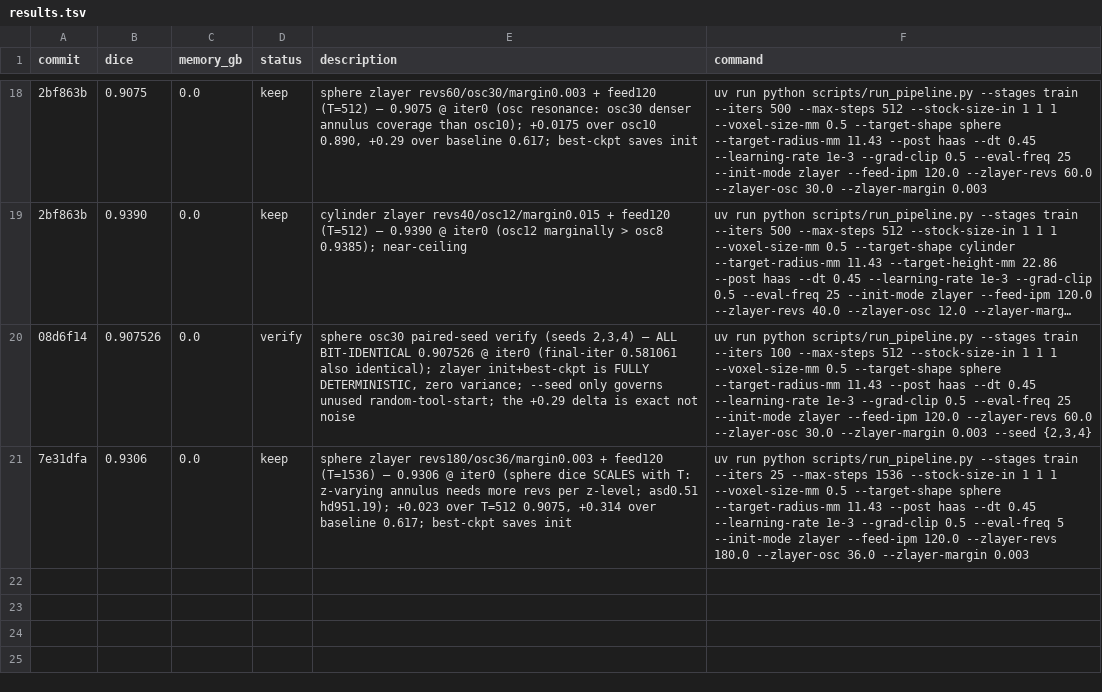
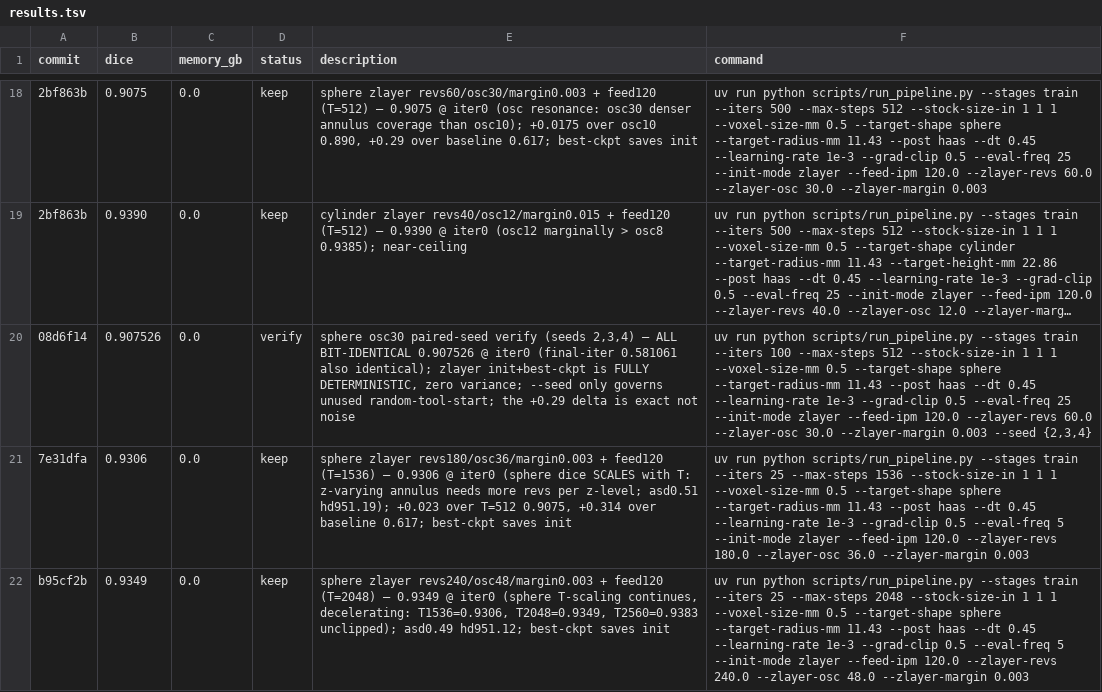
Before and after one commit to nathantsoi/diff-cam, a TSV file: autoresearch/tasks/train_csg/results.tsv, drawn as a sheet; only a part is shown, gaps mark what is left out; long unchanged cells end in …; the diff names each change by its address in the sheet, - before the commit and + after, or states it on an @@ line.

Commit message:
results: sphere T2048 0.9349; search converged (mean 0.898, all shapes at ceilings)

```diff
--- a/autoresearch/tasks/train_csg/results.tsv
+++ b/autoresearch/tasks/train_csg/results.tsv
+row 22: b95cf2b | 0.9349 | 0.0 | keep | sphere zlayer revs240/osc48/margin0.003 + feed120 (T=2048) — 0.9349 @ iter0 (sphere T-scaling continues, decelerating: T1536=0.9306, T2048=0.9349, T2560=0.9383 unclipped); asd0.49 hd951.12; best-ckpt saves init | uv run python scripts/run_pipeline.py --stages train --iters 25 --max-steps 2048 --stock-size-in 1 1 1 --voxel-size-mm 0.5 --target-shape sphere --target-radius-mm 11.43 --post haas --dt 0.45 --learning-rate 1e-3 --grad-clip 0.5 --eval-freq 5 --init-mode zlayer --feed-ipm 120.0 --zlayer-revs 240.0 --zlayer-osc 48.0 --zlayer-margin 0.003
```
Also changed, not shown: 2 other files.
